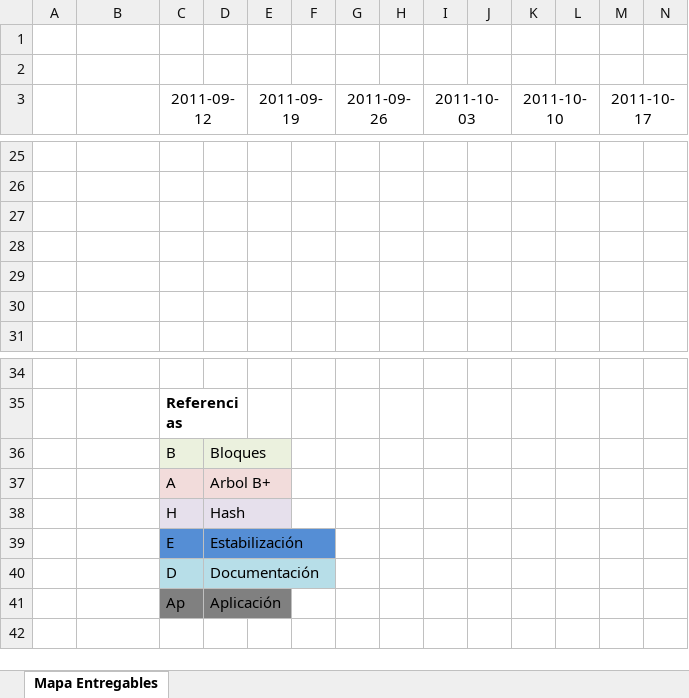
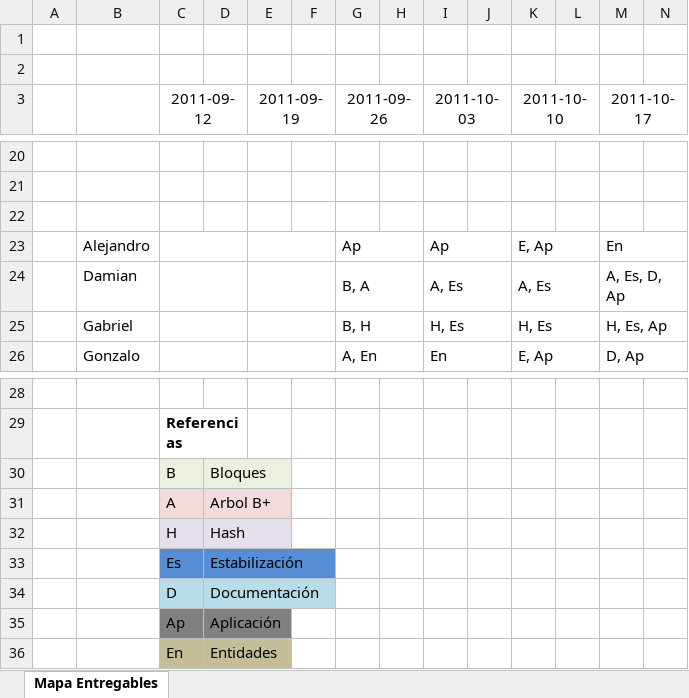
Before and after one commit to dschenkelman/datos11, an Excel workbook: docs/deliveryMap-GrupoLamas.xlsx, sheet Mapa Entregables, drawn as a sheet; only a part is shown, gaps mark what is left out; values as stored, in another font and other column widths than the file's, no borders; charts and pictures not drawn; addresses are those after the commit; the diff covers the shown part only; the diff names each change by its address in the sheet, - before the commit and + after, or states it on an @@ line.

```diff
--- a/docs/deliveryMap-GrupoLamas.xlsx (sheet Mapa Entregables)
+++ b/docs/deliveryMap-GrupoLamas.xlsx (sheet Mapa Entregables)
-row 23: (empty)
+row 23:  | Alejandro |  |  |  |  | Ap |  | Ap |  | E, Ap |  | En
+C23:D23 merged
+E23:F23 merged
+G23:H23 merged
+I23:J23 merged
+K23:L23 merged
+M23:N23 merged
-row 24: (empty)
+row 24:  | Damian |  |  |  |  | B, A |  | A, Es |  | A, Es |  | A, Es, D, Ap
+C24:D24 merged
+E24:F24 merged
+G24:H24 merged
+I24:J24 merged
+K24:L24 merged
+M24:N24 merged
-row 25: (empty)
+row 25:  | Gabriel |  |  |  |  | B, H |  | H, Es |  | H, Es |  | H, Es, Ap
+C25:D25 merged
+E25:F25 merged
+G25:H25 merged
+I25:J25 merged
+K25:L25 merged
+M25:N25 merged
-row 26: (empty)
+row 26:  | Gonzalo |  |  |  |  | A, En |  | En |  | E, Ap |  | D, Ap
+C26:D26 merged
+E26:F26 merged
+G26:H26 merged
+I26:J26 merged
+K26:L26 merged
+M26:N26 merged
-C33 (2011-09-12): E
+C33 (2011-09-12): Es
+row 36:  |  | En | Entidades
```
Also changed, not shown: 10 added rows, 16 removed rows, 16 edited cells, cell formats and merged cells elsewhere in this sheet, charts or pictures.
